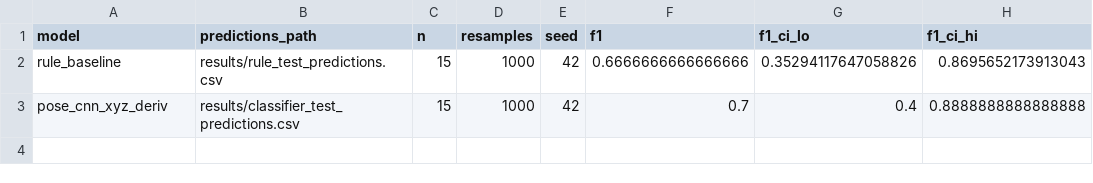
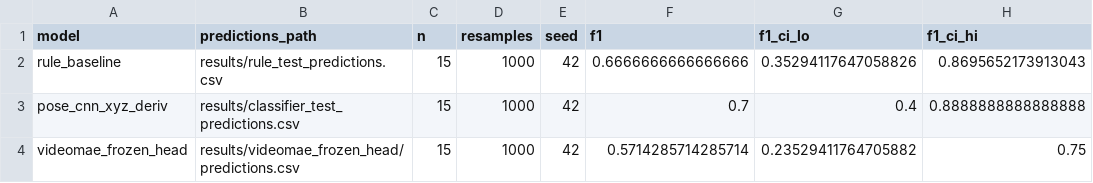
Before and after one commit to thelivingdead/multimodalbackchannelprediction, a CSV file: dissertation-behaviour-recognition/results/tables/bootstrap_ci.csv, drawn as a sheet; the diff names each change by its address in the sheet, - before the commit and + after, or states it on an @@ line.

Commit message:
Add VideoMAE frozen head results: TEST F1 0.571, bootstrap CIs, main results table

```diff
--- a/dissertation-behaviour-recognition/results/tables/bootstrap_ci.csv
+++ b/dissertation-behaviour-recognition/results/tables/bootstrap_ci.csv
+row 4: videomae_frozen_head | results/videomae_frozen_head/predictions.csv | 15 | 1000 | 42 | 0.5714285714285714 | 0.23529411764705882 | 0.75
```
Also changed, not shown: dissertation-behaviour-recognition/results/tables/main_results.csv, 7 other files.
